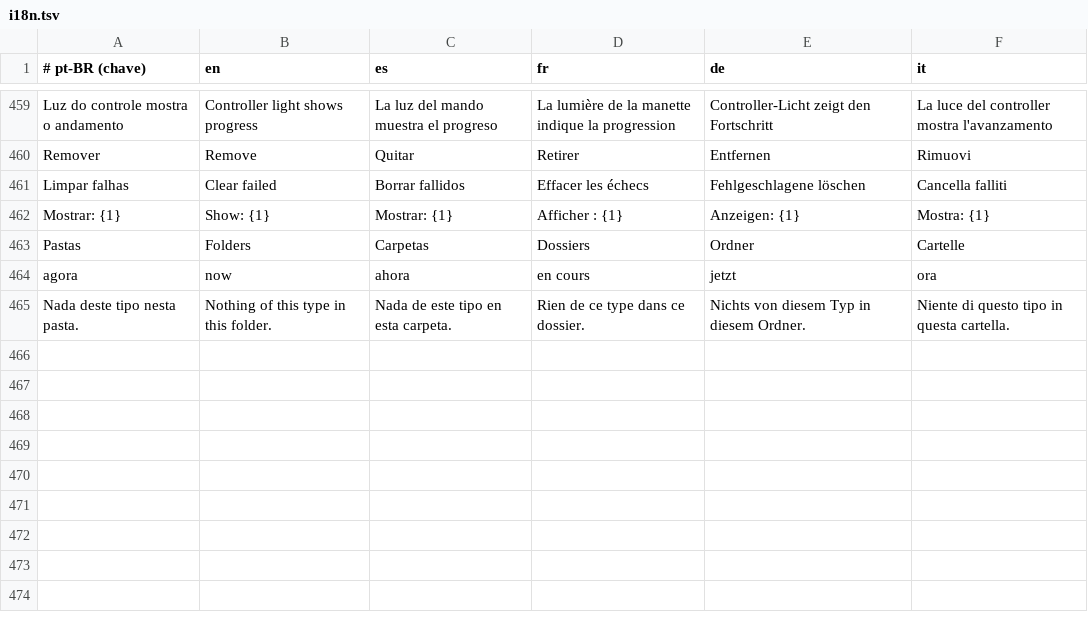
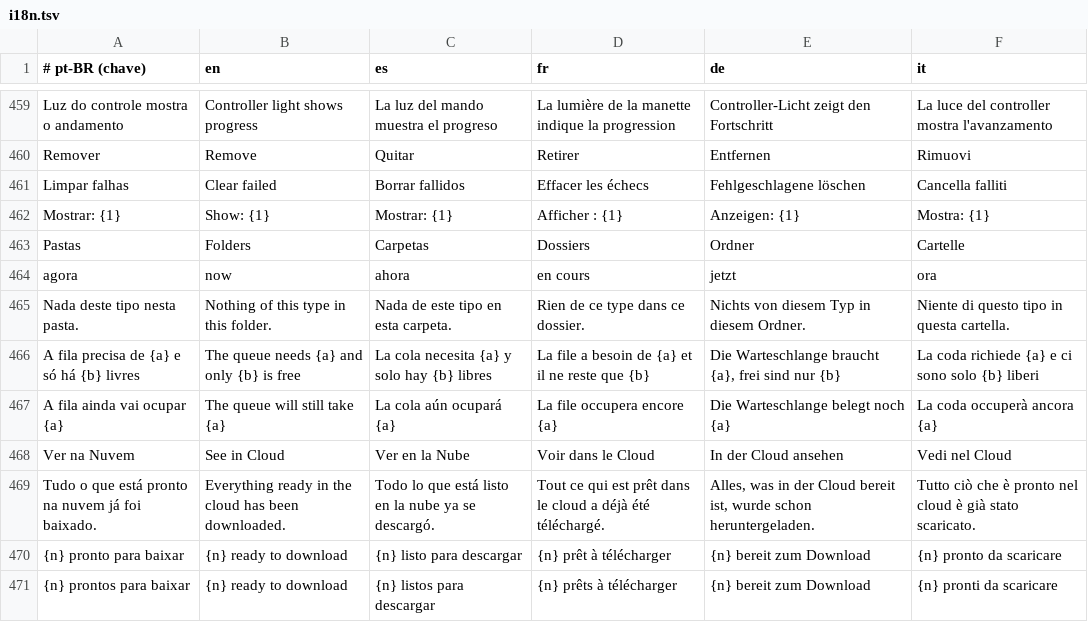
Before and after one commit to searonff/nimbo-ps5, a TSV file: tools/i18n.tsv, drawn as a sheet; only a part is shown, gaps mark what is left out.

```diff
--- a/tools/i18n.tsv
+++ b/tools/i18n.tsv
@@ -465 +465,7 @@ agora	now	ahora	en cours	jetzt	ora
 Nada deste tipo nesta pasta.	Nothing of this type in this folder.	Nada de este tipo en esta carpeta.	Rien de ce type dans ce dossier.	Nichts von diesem Typ in diesem Ordner.	Niente di questo tipo in questa cartella.
+A fila precisa de {a} e só há {b} livres	The queue needs {a} and only {b} is free	La cola necesita {a} y solo hay {b} libres	La file a besoin de {a} et il ne reste que {b}	Die Warteschlange braucht {a}, frei sind nur {b}	La coda richiede {a} e ci sono solo {b} liberi
+A fila ainda vai ocupar {a}	The queue will still take {a}	La cola aún ocupará {a}	La file occupera encore {a}	Die Warteschlange belegt noch {a}	La coda occuperà ancora {a}
+Ver na Nuvem	See in Cloud	Ver en la Nube	Voir dans le Cloud	In der Cloud ansehen	Vedi nel Cloud
+Tudo o que está pronto na nuvem já foi baixado.	Everything ready in the cloud has been downloaded.	Todo lo que está listo en la nube ya se descargó.	Tout ce qui est prêt dans le cloud a déjà été téléchargé.	Alles, was in der Cloud bereit ist, wurde schon heruntergeladen.	Tutto ciò che è pronto nel cloud è già stato scaricato.
+{n} pronto para baixar	{n} ready to download	{n} listo para descargar	{n} prêt à télécharger	{n} bereit zum Download	{n} pronto da scaricare
+{n} prontos para baixar	{n} ready to download	{n} listos para descargar	{n} prêts à télécharger	{n} bereit zum Download	{n} pronti da scaricare
```
Also changed, not shown: 9 other files.
